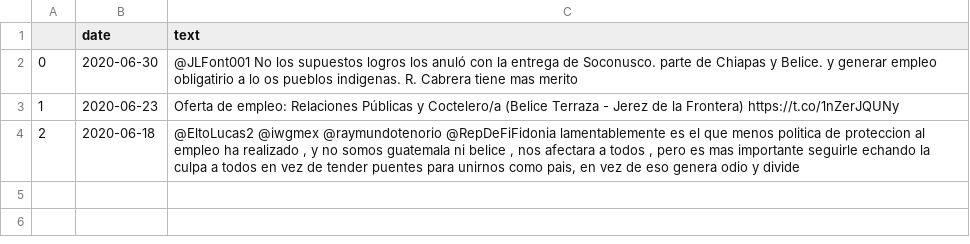
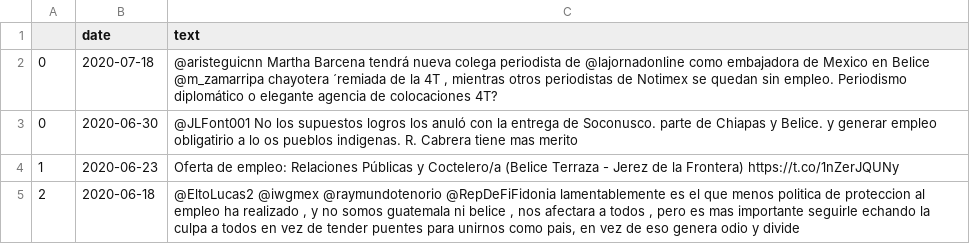
Before and after one commit to andrespdlr/bid_covid_employment_tweets, a CSV file: data_original/tweets_raw_empleo_bz.csv, drawn as a sheet; the diff names each change by its address in the sheet, - before the commit and + after, or states it on an @@ line.

```diff
--- a/data_original/tweets_raw_empleo_bz.csv
+++ b/data_original/tweets_raw_empleo_bz.csv
+row 2: 0 | 2020-07-18 | @aristeguicnn Martha Barcena tendrá nueva colega periodista de @lajornadonline como embajadora de Mexico en Belice @m_zamarripa chayotera ´remiada de la 4T , mientras otros periodistas de Notimex se quedan sin empleo. Periodismo diplomático o elegante agencia de colocaciones 4T?
```
Also changed, not shown: data_original/tweets_raw_empleo_bs.csv, data_original/tweets_raw_empleo_do.csv, 33 other files.
